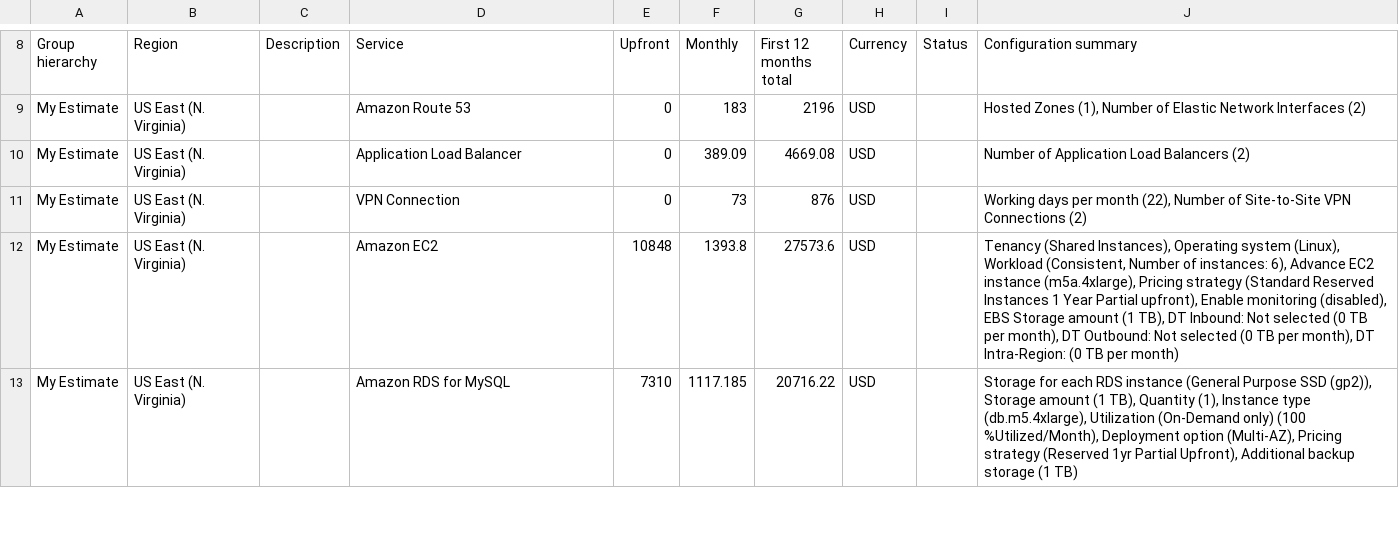
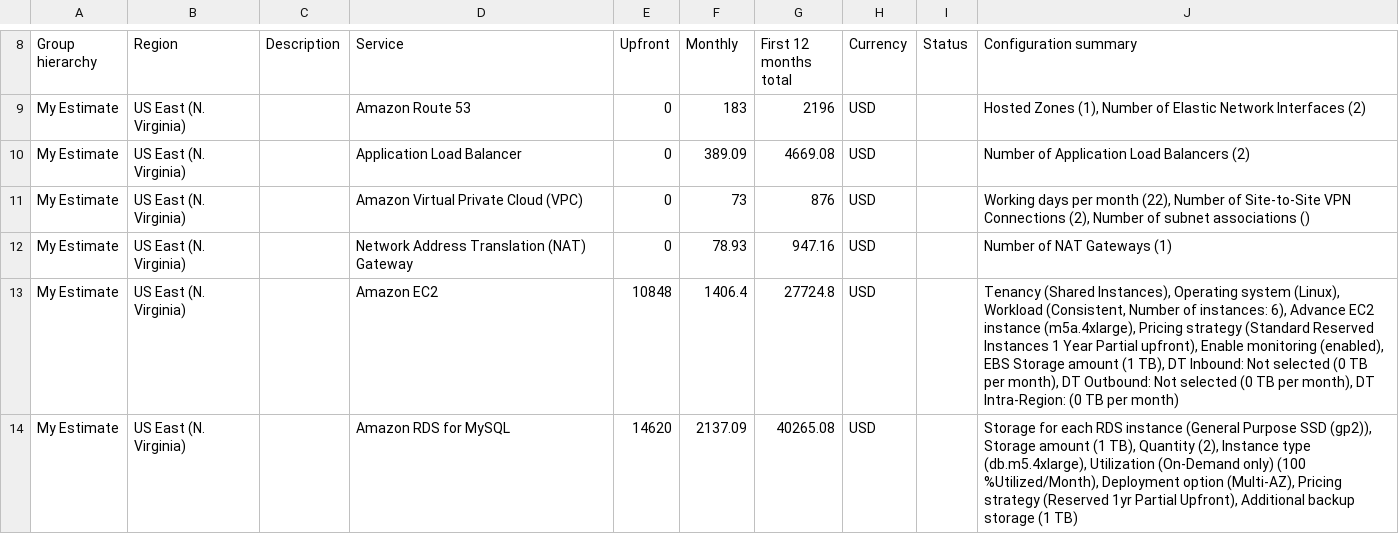
Before and after one commit to CuongNguyen2000/Project-Design-Provision-and-Monitor-AWS-Infrastructure-at-Scale, a CSV file: Task2/Reduced_Cost_Estimate.csv, drawn as a sheet; only a part is shown, gaps mark what is left out; the diff covers the shown part only.

```diff
--- a/Task2/Reduced_Cost_Estimate.csv
+++ b/Task2/Reduced_Cost_Estimate.csv
@@ -10,4 +10,5 @@ My Estimate,US East (N. Virginia),,Amazon Route 53,0,183,2196,USD,,"Hosted Zones
 My Estimate,US East (N. Virginia),,Application Load Balancer,0,389.09,4669.08,USD,,Number of Application Load Balancers (2)
-My Estimate,US East (N. Virginia),,VPN Connection,0,73,876,USD,,"Working days per month (22), Number of Site-to-Site VPN Connections (2)"
-My Estimate,US East (N. Virginia),,Amazon EC2 ,10848,1393.8,27573.6,USD,,"Tenancy (Shared Instances), Operating system (Linux), Workload (Consistent, Number of instances: 6), Advance EC2 instance (m5a.4xlarge), Pricing strategy (Standard Reserved Instances 1 Year  Partial upfront), Enable monitoring (disabled), EBS Storage amount (1 TB), DT Inbound: Not selected (0 TB per month), DT Outbound: Not selected (0 TB per month), DT Intra-Region: (0 TB per month)"
-My Estimate,US East (N. Virginia),,Amazon RDS for MySQL,7310,1117.185,20716.22,USD,,"Storage for each RDS instance (General Purpose SSD (gp2)), Storage amount (1 TB), Quantity (1), Instance type (db.m5.4xlarge), Utilization (On-Demand only) (100 %Utilized/Month), Deployment option (Multi-AZ), Pricing strategy (Reserved 1yr Partial Upfront), Additional backup storage (1 TB)"
+My Estimate,US East (N. Virginia),,Amazon Virtual Private Cloud (VPC),0,73,876,USD,,"Working days per month (22), Number of Site-to-Site VPN Connections (2), Number of subnet associations ()"
+My Estimate,US East (N. Virginia),,Network Address Translation (NAT) Gateway,0,78.93,947.16,USD,,Number of NAT Gateways (1)
+My Estimate,US East (N. Virginia),,Amazon EC2 ,10848,1406.4,27724.8,USD,,"Tenancy (Shared Instances), Operating system (Linux), Workload (Consistent, Number of instances: 6), Advance EC2 instance (m5a.4xlarge), Pricing strategy (Standard Reserved Instances 1 Year  Partial upfront), Enable monitoring (enabled), EBS Storage amount (1 TB), DT Inbound: Not selected (0 TB per month), DT Outbound: Not selected (0 TB per month), DT Intra-Region: (0 TB per month)"
+My Estimate,US East (N. Virginia),,Amazon RDS for MySQL,14620,2137.09,40265.08,USD,,"Storage for each RDS instance (General Purpose SSD (gp2)), Storage amount (1 TB), Quantity (2), Instance type (db.m5.4xlarge), Utilization (On-Demand only) (100 %Utilized/Month), Deployment option (Multi-AZ), Pricing strategy (Reserved 1yr Partial Upfront), Additional backup storage (1 TB)"
```
Also changed, not shown: 1 added row, 3 removed rows and 7 edited cells elsewhere in this file, Task2/Increased_Cost Estimate.csv, Task2/Initial_Cost_Estimate.csv, 11 other files.
